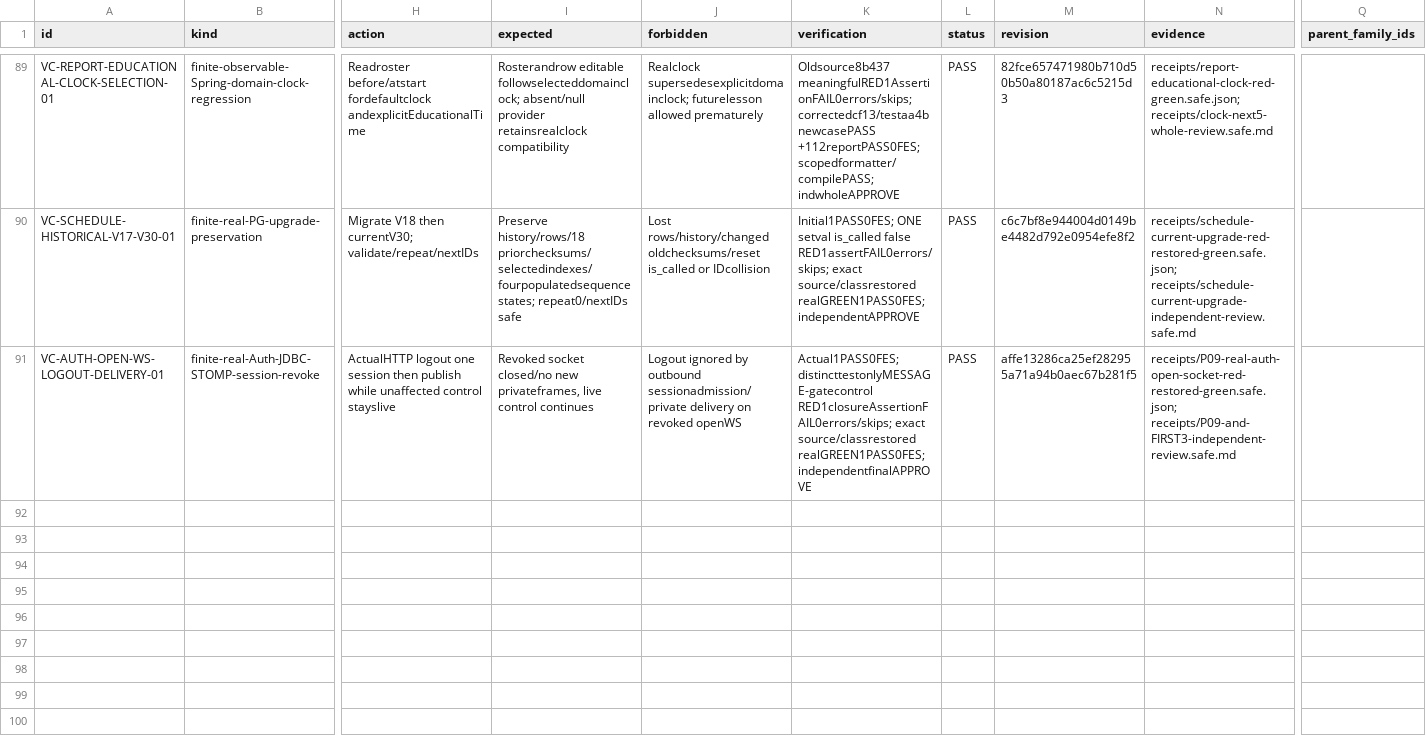
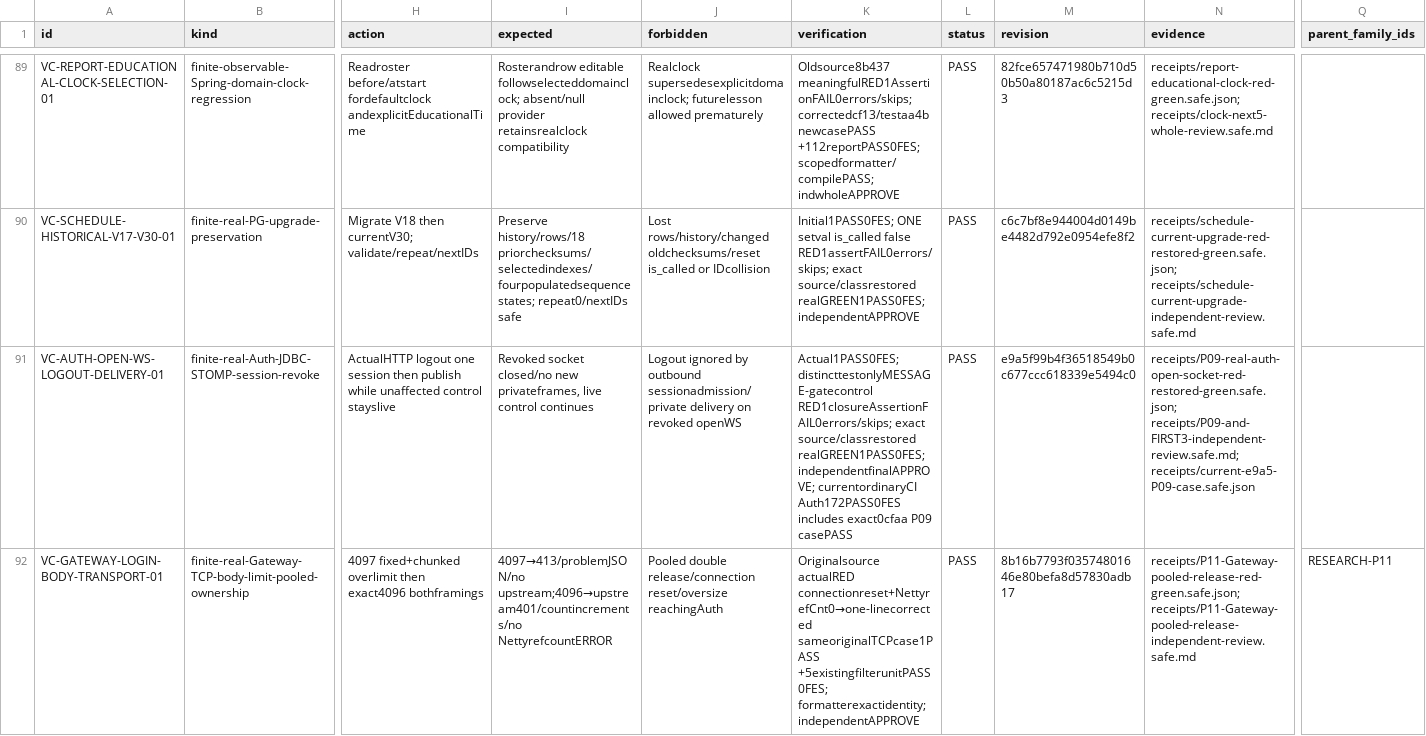
Before and after one commit to DITEKmax/rutcampustrack, a CSV file: docs/validation/cloud-20261011/verified-cases.csv, drawn as a sheet; only a part is shown, gaps mark what is left out; rows hold the shown columns only; the diff names each change by its address in the sheet, - before the commit and + after, or states it on an @@ line.

Commit message:
docs(validation): retain clock and pooled-buffer regression evidence

```diff
--- a/docs/validation/cloud-20261011/verified-cases.csv
+++ b/docs/validation/cloud-20261011/verified-cases.csv
-K91 (verification): …source/classrestored realGREEN1PASS0FES; independentfinalAPPROVE
+K91 (verification): …source/classrestored realGREEN1PASS0FES; independentfinalAPPROVE; currentordinaryCI Auth172PASS0FES includes exact0cfaa P09 casePASS
-M91 (revision): affe13286ca25ef282955a71a94b0aec67b281f5
+M91 (revision): e9a5f99b4f36518549b0c677ccc618339e5494c0
-N91 (evidence): receipts/P09-real-auth-open-socket-red-restored-green.safe.json; receipts/P09-and-FIRST3-independent-review.safe.md
+N91 (evidence): receipts/P09-real-auth-open-socket-red-restored-green.safe.json; receipts/P09-and-FIRST3-independent-review.safe.md; receipts/current-e9a5-P09-case.safe.json
+row 92: VC-GATEWAY-LOGIN-BODY-TRANSPORT-01 | finite-real-Gateway-TCP-body-limit-pooled-ownership | 4097 fixed+chunked overlimit then exact4096 bothframings | 4097→413/problemJSON/no upstream;4096→upstream401/countincrements/no NettyrefcountERROR | Pooled double release/connection reset/oversize reachingAuth | Originalsource actualRED connectionreset+NettyrefCnt0→one-linecorrected sameoriginalTCPcase1PASS +5existingfilterunitPASS0FES; formatterexactidentity; independentAPPROVE | PASS | 8b16b7793f03574801646e80befa8d57830adb17 | receipts/P11-Gateway-pooled-release-red-green.safe.json; receipts/P11-Gateway-pooled-release-independent-review.safe.md | RESEARCH-P11
```
Also changed, not shown: docs/validation/cloud-20261011/boundary-scenarios.csv, docs/validation/cloud-20261011/scenarios.csv, 15 other files.
